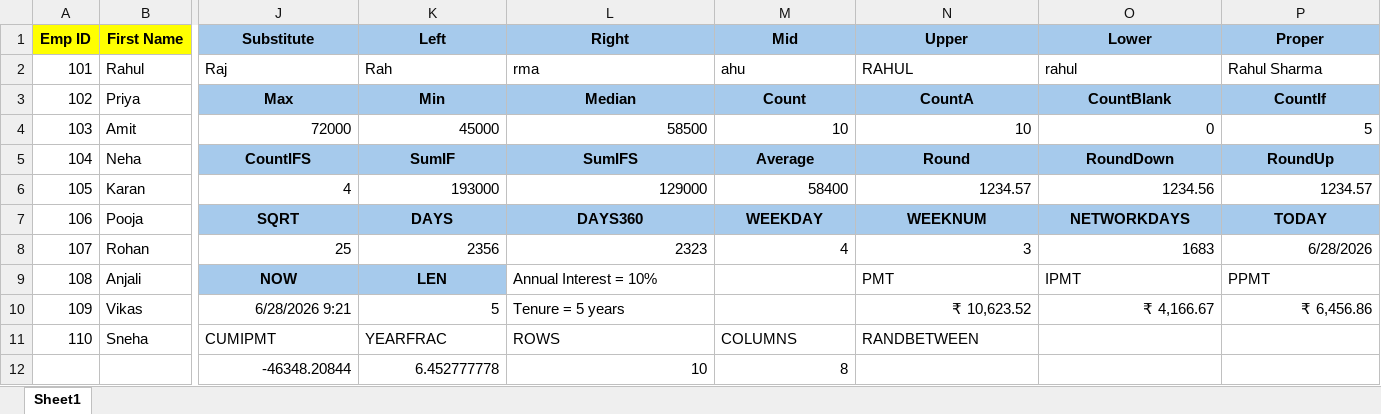
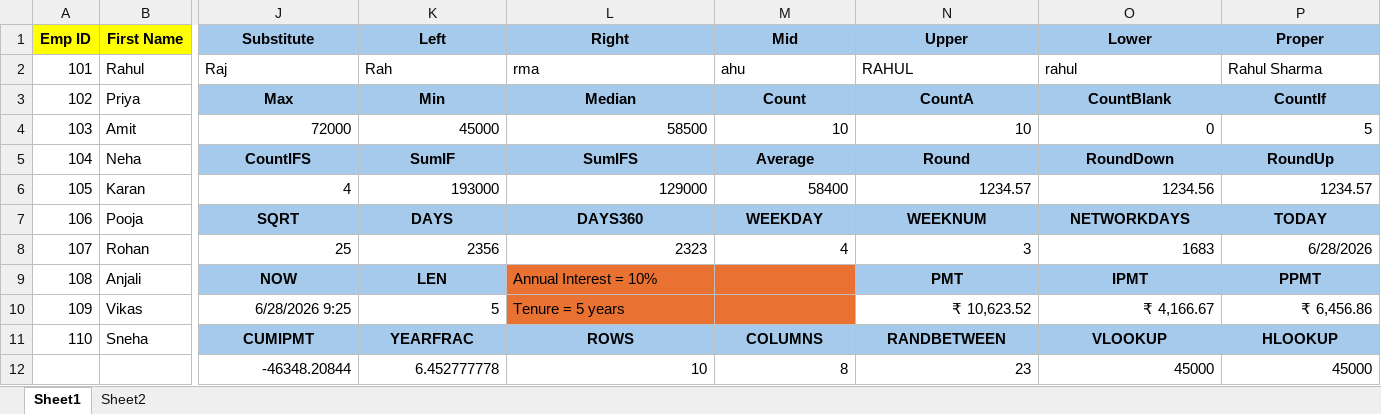
Before and after one commit to viplav8/promise, an Excel workbook: Book3.xlsx, sheet Sheet1, drawn as a sheet; only a part is shown, gaps mark what is left out; values as stored, in another font and other column widths than the file's, no borders; the diff names each change by its address in the sheet, - before the commit and + after, or states it on an @@ line.

```diff
--- a/Book3.xlsx (sheet Sheet1)
+++ b/Book3.xlsx (sheet Sheet1)
+sheet tab: Sheet2
-L9:M10 fill: none
+L9:M10 fill: #E97132
@@ N9:P9 fill: none → #A6CAEC, bold: off → on, alignment: left → center @@
-J10 (Substitute): 6/28/2026 9:21
+J10 (Substitute): 6/28/2026 9:25
-J11:P11 fill: none
+J11:P11 fill: #A6CAEC
@@ J11:N11 bold: off → on, alignment: left → center @@
-O11 (Lower): (empty)
+O11 (Lower): VLOOKUP
-P11 (Proper): (empty)
+P11 (Proper): HLOOKUP
-N12 (Upper): (empty)
+N12 (Upper): 23
-O12 (Lower): (empty)
+O12 (Lower): 45000
-P12 (Proper): (empty)
+P12 (Proper): 45000
```
